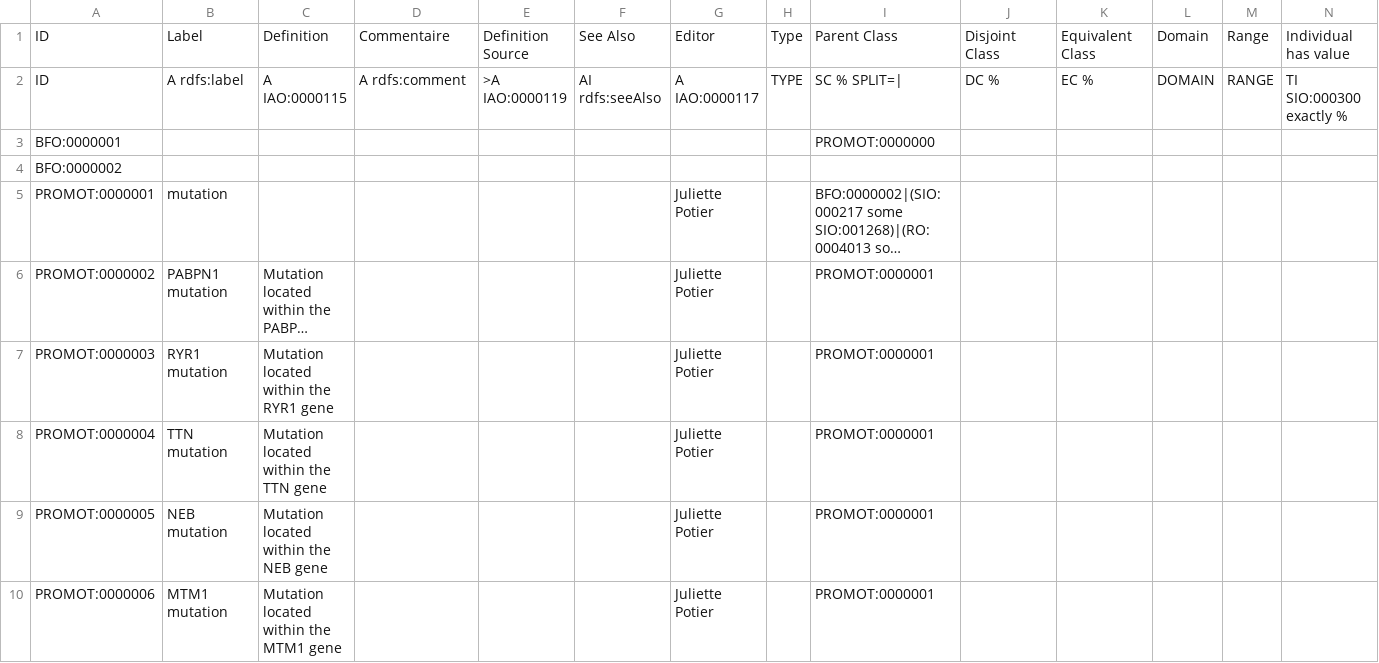
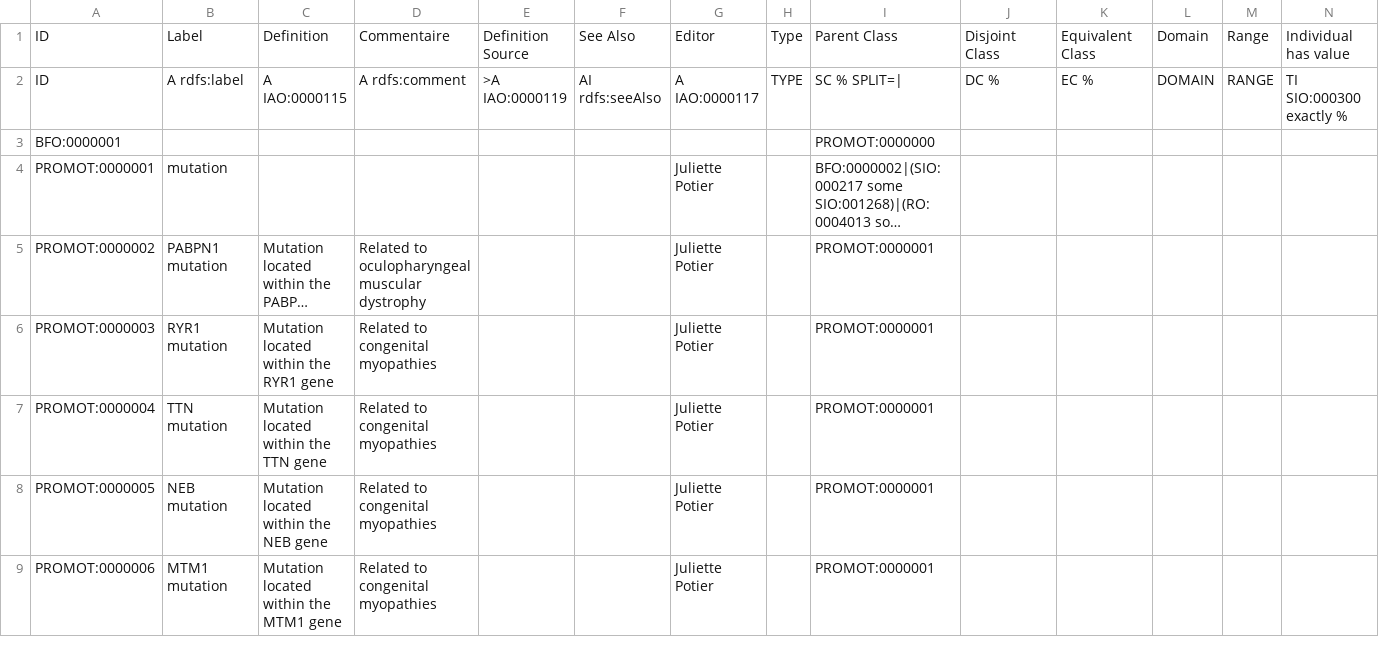
Before and after one commit to JuPoIm/promot, a CSV file: src/templates/promot_onto.csv, drawn as a sheet; only a part is shown; long unchanged cells end in …; removed rows and columns are numbered as before the commit, all else as after; rows hold the shown columns only; the diff covers the shown part only; the diff names each change by its address in the sheet, - before the commit and + after, or states it on an @@ line.

```diff
--- a/src/templates/promot_onto.csv
+++ b/src/templates/promot_onto.csv
-row 4: BFO:0000002
-D5: (empty)
+D5: Related to oculopharyngeal muscular dystrophy
-D6:D9: (empty)
+D6:D9: Related to congenital myopathies
```
Also changed, not shown: 11 added rows, 22 removed rows, 3 moved rows and 17 edited cells elsewhere in this file, 21 other files.
